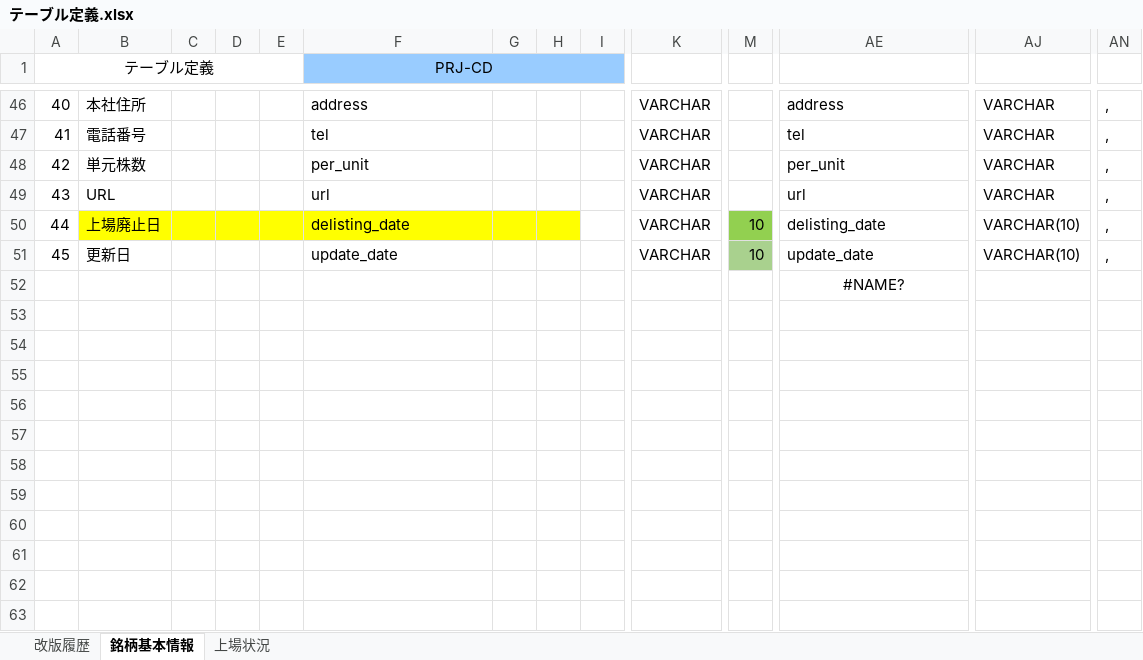
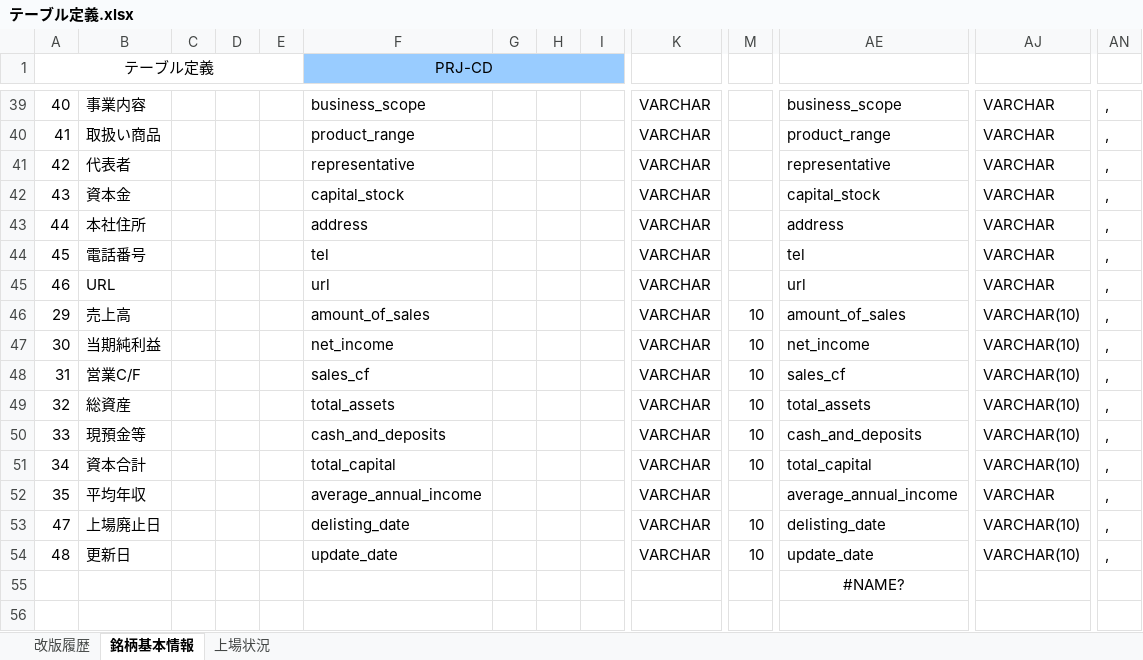
Before and after one commit to ReubenScott/c-spider, an Excel workbook: sql/テーブル定義.xlsx, sheet 銘柄基本情報, drawn as a sheet; only a part is shown, gaps mark what is left out; values as stored, in another font and other column widths than the file's, no borders; addresses are those after the commit; rows hold the shown columns only; the diff covers the shown part only; the diff names each change by its address in the sheet, - before the commit and + after, or states it on an @@ line.

```diff
--- a/sql/テーブル定義.xlsx (sheet 銘柄基本情報)
+++ b/sql/テーブル定義.xlsx (sheet 銘柄基本情報)
-B39: 本社住所
+B39: 事業内容
-F39 (PRJ-CD): address
+F39 (PRJ-CD): business_scope
-AE39: address
+AE39: business_scope
-B40: 電話番号
+B40: 取扱い商品
-F40 (PRJ-CD): tel
+F40 (PRJ-CD): product_range
-AE40: tel
+AE40: product_range
-B41: 単元株数
+B41: 代表者
-F41 (PRJ-CD): per_unit
+F41 (PRJ-CD): representative
-AE41: per_unit
+AE41: representative
-B42: URL
+B42: 資本金
-F42 (PRJ-CD): url
+F42 (PRJ-CD): capital_stock
-AE42: url
+AE42: capital_stock
-B43: 上場廃止日
+B43: 本社住所
-B43:H43 fill: #FFFF00
+B43:H43 fill: none
-F43 (PRJ-CD): delisting_date
+F43 (PRJ-CD): address
-M43: 10
+M43: (empty)
-M43 fill: #92D050
+M43 fill: none
-AE43: delisting_date
+AE43: address
-AJ43: VARCHAR(10)
+AJ43: VARCHAR
+row 44: 45 | 電話番号 |  |  |  | tel |  |  |  | VARCHAR |  | tel | VARCHAR | ,
+row 45: 46 | URL |  |  |  | url |  |  |  | VARCHAR |  | url | VARCHAR | ,
+row 46: 29 | 売上高 |  |  |  | amount_of_sales |  |  |  | VARCHAR | 10 | amount_of_sales | VARCHAR(10) | ,
+row 47: 30 | 当期純利益 |  |  |  | net_income |  |  |  | VARCHAR | 10 | net_income | VARCHAR(10) | ,
+row 48: 31 | 営業C/F |  |  |  | sales_cf |  |  |  | VARCHAR | 10 | sales_cf | VARCHAR(10) | ,
+row 49: 32 | 総資産 |  |  |  | total_assets |  |  |  | VARCHAR | 10 | total_assets | VARCHAR(10) | ,
+row 50: 33 | 現預金等 |  |  |  | cash_and_deposits |  |  |  | VARCHAR | 10 | cash_and_deposits | VARCHAR(10) | ,
+row 51: 34 | 資本合計 |  |  |  | total_capital |  |  |  | VARCHAR | 10 | total_capital | VARCHAR(10) | ,
+row 52: 35 | 平均年収 |  |  |  | average_annual_income |  |  |  | VARCHAR |  | average_annual_income | VARCHAR | ,
+row 53: 47 | 上場廃止日 |  |  |  | delisting_date |  |  |  | VARCHAR | 10 | delisting_date | VARCHAR(10) | ,
-A54 (テーブル定義): 45
+A54 (テーブル定義): 48
-M54 fill: #A9D18E
+M54 fill: none
```
Also changed, not shown: 3 added rows, 10 removed rows, 3 moved rows, 64 edited cells and cell formats elsewhere in this sheet, sheet 改版履歴, formulas that keep their value, 8 other files.
